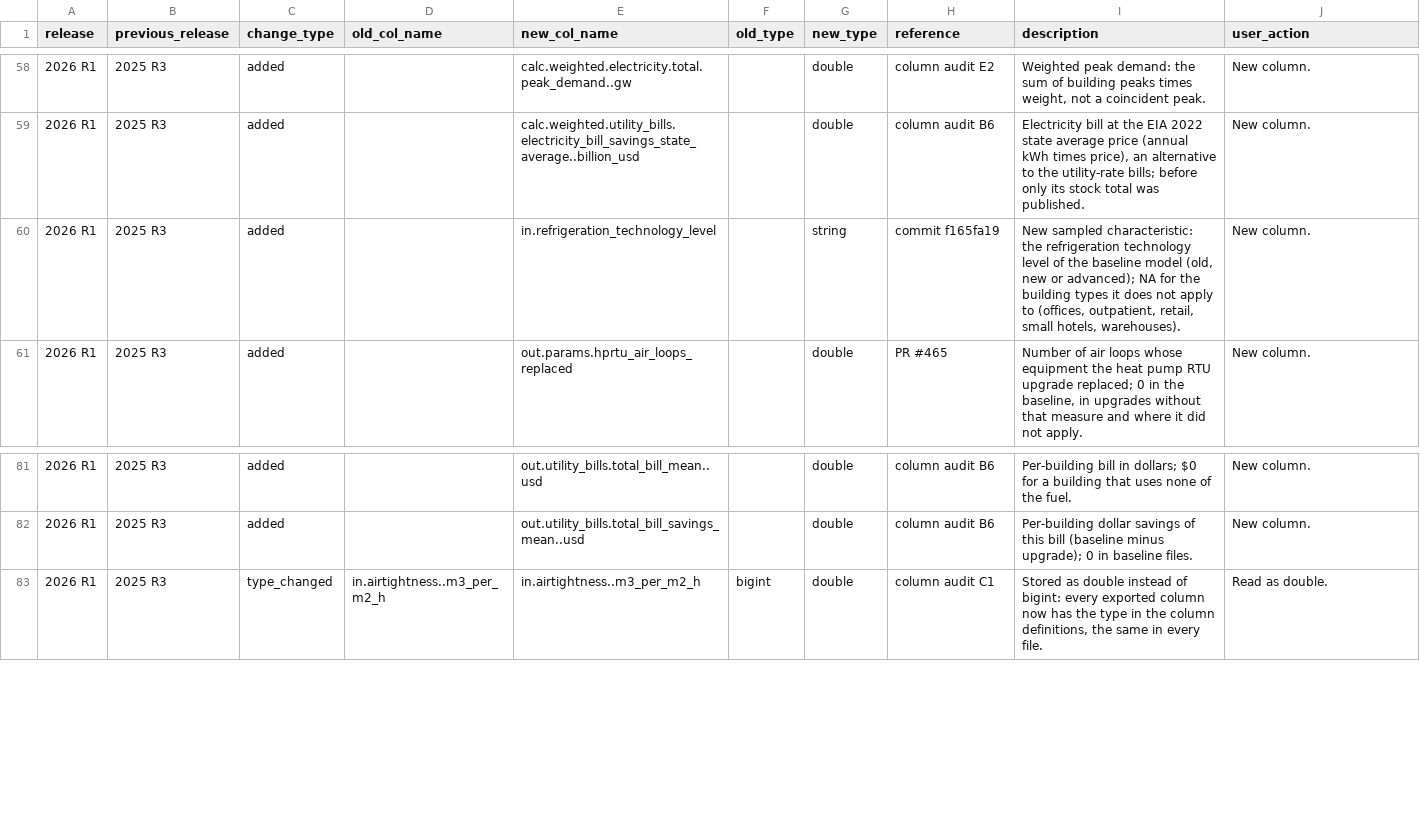
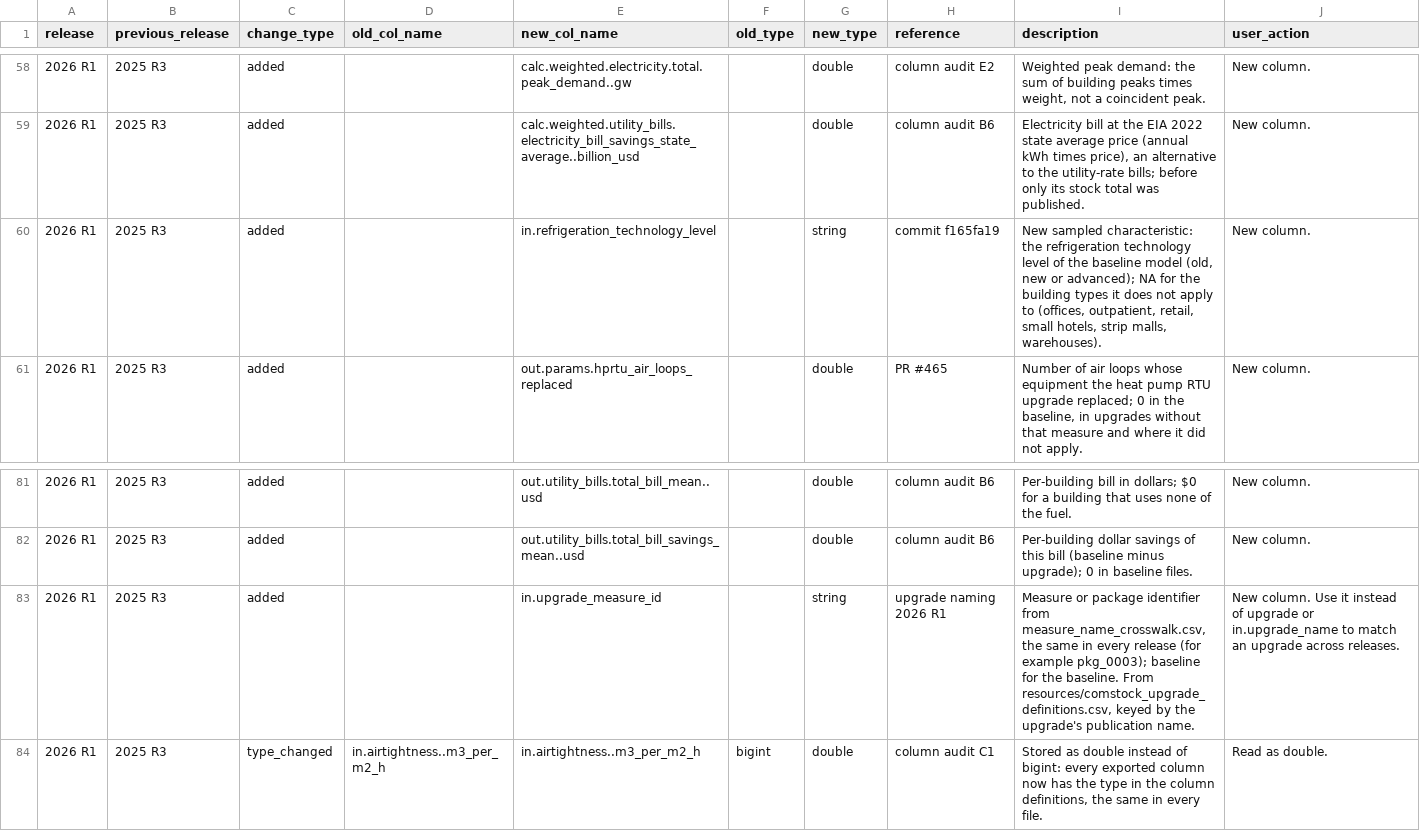
Before and after one commit to NatLabRockies/ComStock, a CSV file: postprocessing/comstockpostproc/resources/comstock_column_changes.csv, drawn as a sheet; only a part is shown, gaps mark what is left out.

```diff
--- a/postprocessing/comstockpostproc/resources/comstock_column_changes.csv
+++ b/postprocessing/comstockpostproc/resources/comstock_column_changes.csv
@@ -59,3 +59,3 @@ release,previous_release,change_type,old_col_name,new_col_name,old_type,new_type
 2026 R1,2025 R3,added,,calc.weighted.utility_bills.electricity_bill_savings_state_average..billion_usd,,double,column audit B6,"Electricity bill at the EIA 2022 state average price (annual kWh times price), an alternative to the utility-rate bills; before only its stock total was published.",New column.
-2026 R1,2025 R3,added,,in.refrigeration_technology_level,,string,commit f165fa19,"New sampled characteristic: the refrigeration technology level of the baseline model (old, new or advanced); NA for the building types it does not apply to (offices, outpatient, retail, small hotels, warehouses).",New column.
+2026 R1,2025 R3,added,,in.refrigeration_technology_level,,string,commit f165fa19,"New sampled characteristic: the refrigeration technology level of the baseline model (old, new or advanced); NA for the building types it does not apply to (offices, outpatient, retail, small hotels, strip malls, warehouses).",New column.
 2026 R1,2025 R3,added,,out.params.hprtu_air_loops_replaced,,double,PR #465,"Number of air loops whose equipment the heat pump RTU upgrade replaced; 0 in the baseline, in upgrades without that measure and where it did not apply.",New column.
@@ -82,2 +82,3 @@ release,previous_release,change_type,old_col_name,new_col_name,old_type,new_type
 2026 R1,2025 R3,added,,out.utility_bills.total_bill_savings_mean..usd,,double,column audit B6,Per-building dollar savings of this bill (baseline minus upgrade); 0 in baseline files.,New column.
+2026 R1,2025 R3,added,,in.upgrade_measure_id,,string,upgrade naming 2026 R1,"Measure or package identifier from measure_name_crosswalk.csv, the same in every release (for example pkg_0003); baseline for the baseline. From resources/comstock_upgrade_definitions.csv, keyed by the upgrade's publication name.",New column. Use it instead of upgrade or in.upgrade_name to match an upgrade across releases.
 2026 R1,2025 R3,type_changed,in.airtightness..m3_per_m2_h,in.airtightness..m3_per_m2_h,bigint,double,column audit C1,"Stored as double instead of bigint: every exported column now has the type in the column definitions, the same in every file.",Read as double.
```
Also changed, not shown: national/housing_characteristics/options_lookup.tsv, postprocessing/comstockpostproc/resources/comstock_column_definitions.csv, 21 other files.
